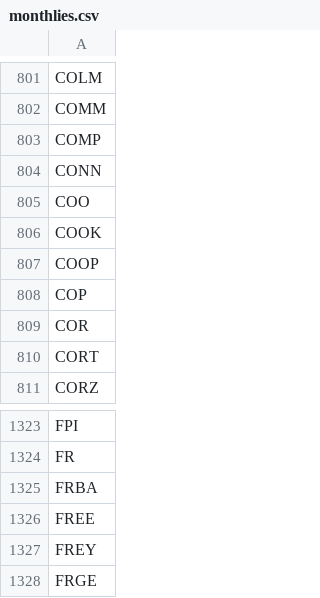
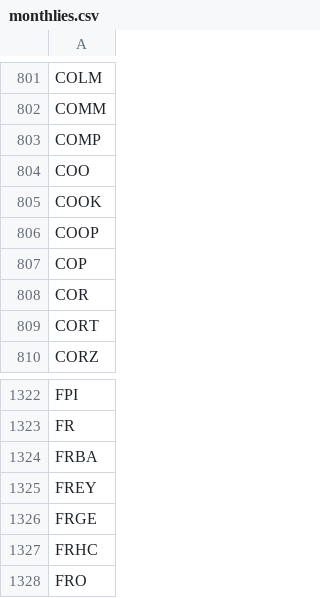
Before and after one commit to melder/symbols_options_csvs, a CSV file: monthlies.csv, drawn as a sheet; only a part is shown, gaps mark what is left out; the shorter side is filled out with more unchanged rows; the diff names each change by its address in the sheet, - before the commit and + after, or states it on an @@ line.

```diff
--- a/monthlies.csv
+++ b/monthlies.csv
-row 804: CONN
-row 1326: FREE
```
Also changed, not shown: options.csv, symbols.csv.
